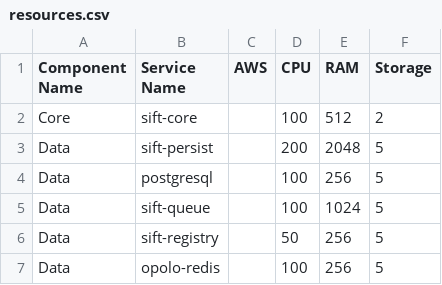
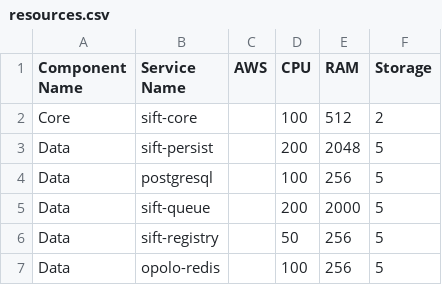
Before and after one commit to chakkaringit/poc-cicd-apps, a CSV file: cluster-config/resources.csv, drawn as a sheet.

```diff
--- a/cluster-config/resources.csv
+++ b/cluster-config/resources.csv
@@ -4,3 +4,3 @@ Data,sift-persist,,200,2048,5
 Data,postgresql,,100,256,5
-Data,sift-queue,,100,1024,5
+Data,sift-queue,,200,2000,5
 Data,sift-registry,,50,256,5
```
Also changed, not shown: 1 other file.
